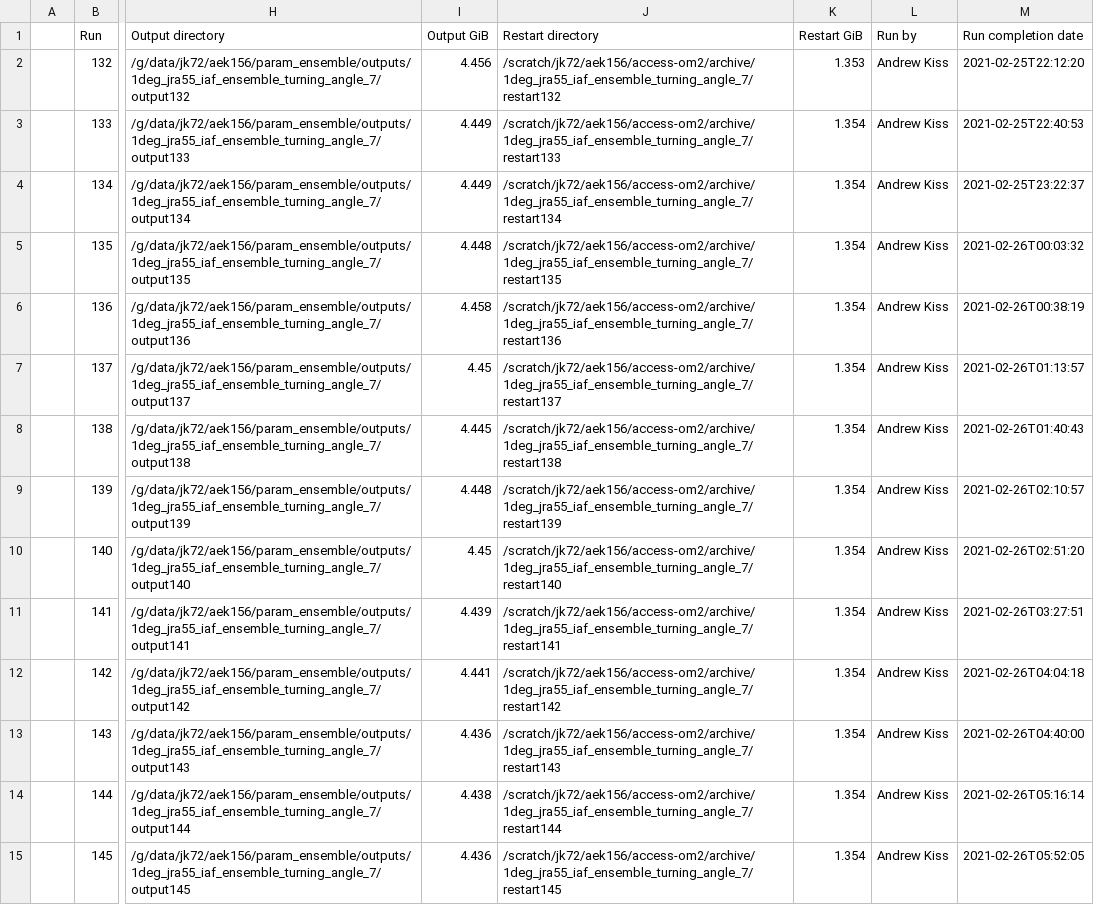
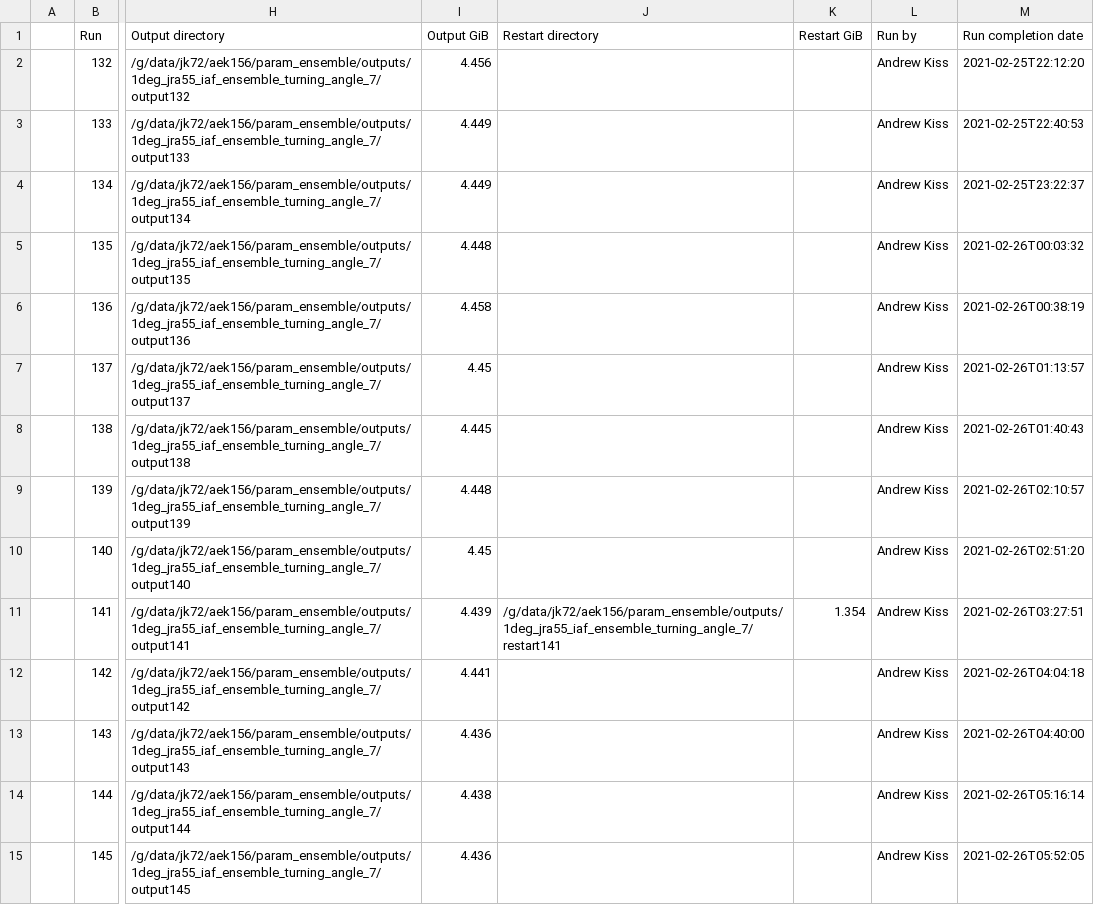
Before and after one commit to aekiss/1deg_jra55_iaf, a CSV file: run_summary_home_156_aek156_payu_param_ensemble_access-om2_1deg_jra55_iaf_ensemble_turning_angle_7.csv, drawn as a sheet; only a part is shown, gaps mark what is left out; the diff covers the shown part only; the diff names each change by its address in the sheet, - before the commit and + after, or states it on an @@ line.

Commit message:
update run summary

```diff
--- a/run_summary_home_156_aek156_payu_param_ensemble_access-om2_1deg_jra55_iaf_ensemble_turning_angle_7.csv
+++ b/run_summary_home_156_aek156_payu_param_ensemble_access-om2_1deg_jra55_iaf_ensemble_turning_angle_7.csv
-J2 (Restart directory): /scratch/jk72/aek156/access-om2/archive/1deg_jra55_iaf_ensemble_turning_angle_7/restart132
+J2 (Restart directory): (empty)
-K2 (Restart GiB): 1.353
+K2 (Restart GiB): (empty)
-J3 (Restart directory): /scratch/jk72/aek156/access-om2/archive/1deg_jra55_iaf_ensemble_turning_angle_7/restart133
+J3 (Restart directory): (empty)
-K3:K10 (Restart GiB): 1.354
+K3:K10 (Restart GiB): (empty)
-J4 (Restart directory): /scratch/jk72/aek156/access-om2/archive/1deg_jra55_iaf_ensemble_turning_angle_7/restart134
+J4 (Restart directory): (empty)
-J5 (Restart directory): /scratch/jk72/aek156/access-om2/archive/1deg_jra55_iaf_ensemble_turning_angle_7/restart135
+J5 (Restart directory): (empty)
-J6 (Restart directory): /scratch/jk72/aek156/access-om2/archive/1deg_jra55_iaf_ensemble_turning_angle_7/restart136
+J6 (Restart directory): (empty)
-J7 (Restart directory): /scratch/jk72/aek156/access-om2/archive/1deg_jra55_iaf_ensemble_turning_angle_7/restart137
+J7 (Restart directory): (empty)
-J8 (Restart directory): /scratch/jk72/aek156/access-om2/archive/1deg_jra55_iaf_ensemble_turning_angle_7/restart138
+J8 (Restart directory): (empty)
-J9 (Restart directory): /scratch/jk72/aek156/access-om2/archive/1deg_jra55_iaf_ensemble_turning_angle_7/restart139
+J9 (Restart directory): (empty)
-J10 (Restart directory): /scratch/jk72/aek156/access-om2/archive/1deg_jra55_iaf_ensemble_turning_angle_7/restart140
+J10 (Restart directory): (empty)
-J11 (Restart directory): /scratch/jk72/aek156/access-om2/archive/1deg_jra55_iaf_ensemble_turning_angle_7/restart141
+J11 (Restart directory): /g/data/jk72/aek156/param_ensemble/outputs/1deg_jra55_iaf_ensemble_turning_angle_7/restart141
-J12 (Restart directory): /scratch/jk72/aek156/access-om2/archive/1deg_jra55_iaf_ensemble_turning_angle_7/restart142
+J12 (Restart directory): (empty)
-K12:K15 (Restart GiB): 1.354
+K12:K15 (Restart GiB): (empty)
-J13 (Restart directory): /scratch/jk72/aek156/access-om2/archive/1deg_jra55_iaf_ensemble_turning_angle_7/restart143
+J13 (Restart directory): (empty)
-J14 (Restart directory): /scratch/jk72/aek156/access-om2/archive/1deg_jra55_iaf_ensemble_turning_angle_7/restart144
+J14 (Restart directory): (empty)
-J15 (Restart directory): /scratch/jk72/aek156/access-om2/archive/1deg_jra55_iaf_ensemble_turning_angle_7/restart145
+J15 (Restart directory): (empty)
```
Also changed, not shown: 80 edited cells elsewhere in this file.
